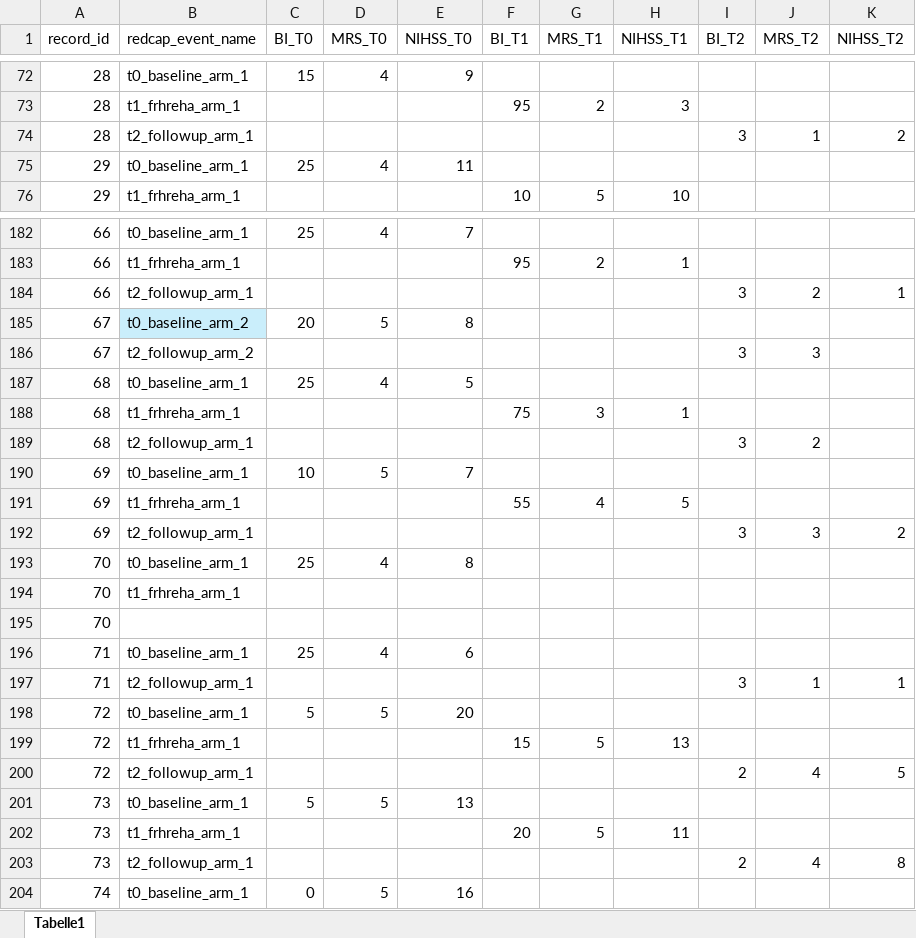
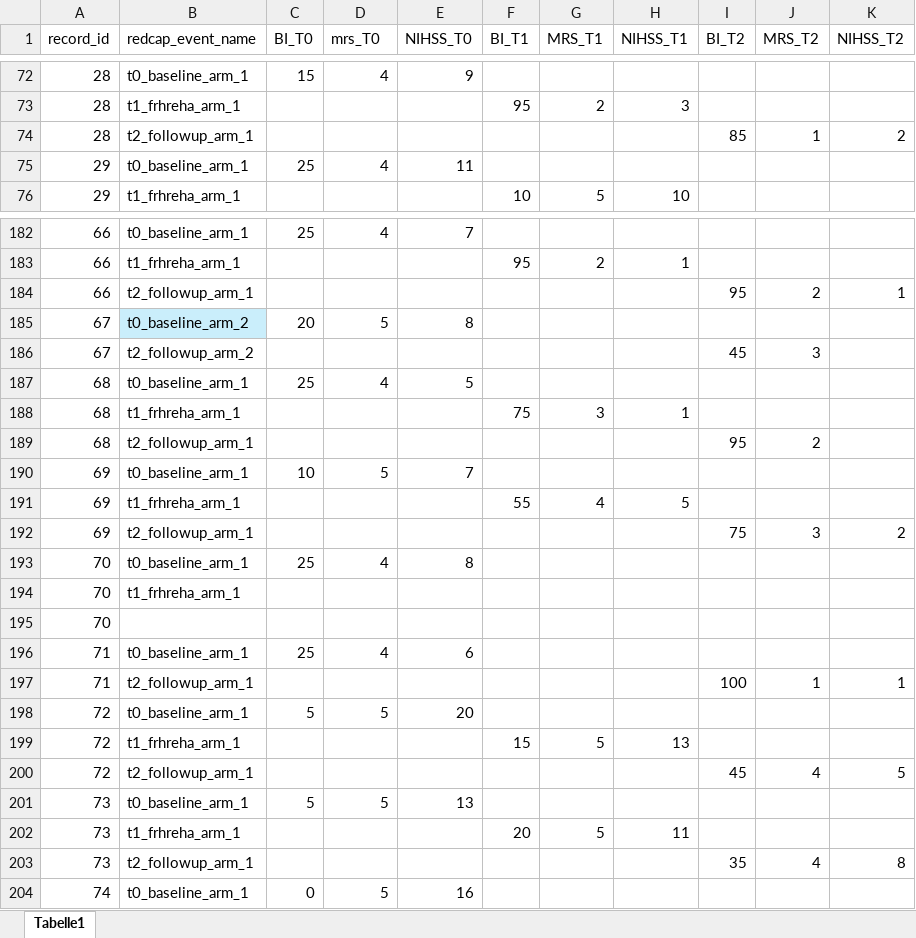
Before and after one commit to Aswendt-Lab/2025_Klein_Behaviour, an Excel workbook: input/Assessments_JK_V1.2.xlsx, sheet Tabelle1, drawn as a sheet; only a part is shown, gaps mark what is left out; values as stored, in another font and other column widths than the file's, no borders; the diff covers the shown part only; the diff names each change by its address in the sheet, - before the commit and + after, or states it on an @@ line.

```diff
--- a/input/Assessments_JK_V1.2.xlsx (sheet Tabelle1)
+++ b/input/Assessments_JK_V1.2.xlsx (sheet Tabelle1)
-D1: MRS_T0
+D1: mrs_T0
-I74 (BI_T2): 3
+I74 (BI_T2): 85
-I184 (BI_T2): 3
+I184 (BI_T2): 95
-I186 (BI_T2): 3
+I186 (BI_T2): 45
-I189 (BI_T2): 3
+I189 (BI_T2): 95
-I192 (BI_T2): 3
+I192 (BI_T2): 75
-I197 (BI_T2): 3
+I197 (BI_T2): 100
-I200 (BI_T2): 2
+I200 (BI_T2): 45
-I203 (BI_T2): 2
+I203 (BI_T2): 35
```
Also changed, not shown: 52 edited cells elsewhere in this sheet.
